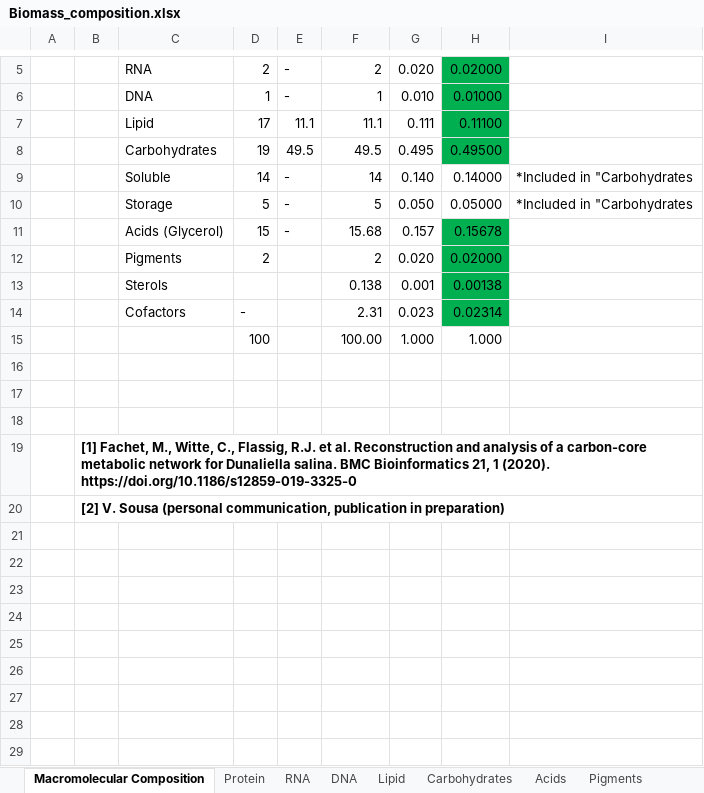
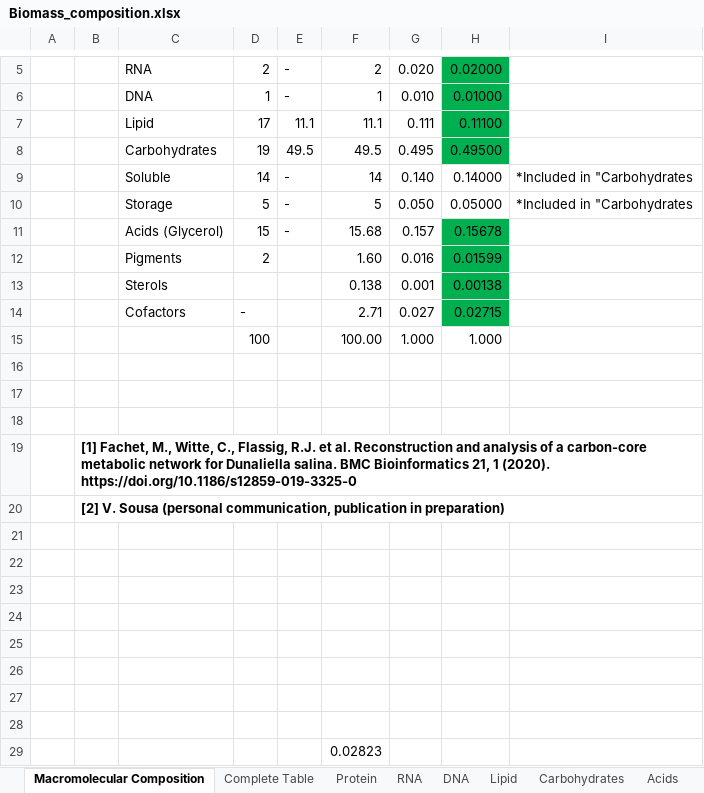
Before and after one commit to ecunha1996/model_analysis, an Excel workbook: data/Biomass_composition.xlsx, sheet Macromolecular Composition, drawn as a sheet; only a part is shown, gaps mark what is left out; values as stored, in another font and other column widths than the file's, no borders; removed rows and columns are numbered as before the commit, all else as after; the diff names each change by its address in the sheet, - before the commit and + after, or states it on an @@ line.

```diff
--- a/data/Biomass_composition.xlsx (sheet Macromolecular Composition)
+++ b/data/Biomass_composition.xlsx (sheet Macromolecular Composition)
+sheet tab: Complete Table
-row 12:  |  | Pigments | 2 |  | 2 | 0.020 | 0.02000
+row 12:  |  | Pigments | 2 |  | 1.60 | 0.016 | 0.01599
-row 14:  |  | Cofactors | - |  | 2.31 | 0.023 | 0.02314
+row 14:  |  | Cofactors | - |  | 2.71 | 0.027 | 0.02715
+row 21: (empty)
+row 22: (empty)
+row 23: (empty)
+row 24: (empty)
+row 25: (empty)
+row 26: (empty)
+row 27: (empty)
+row 28: (empty)
+row 29:  |  |  |  |  | 0.02823
```
Also changed, not shown: sheet Protein, sheet Pigments, sheet Cofactors, sheet Acids, sheet Carbohydrates, formulas that keep their value, hidden cells, 31 other files.
